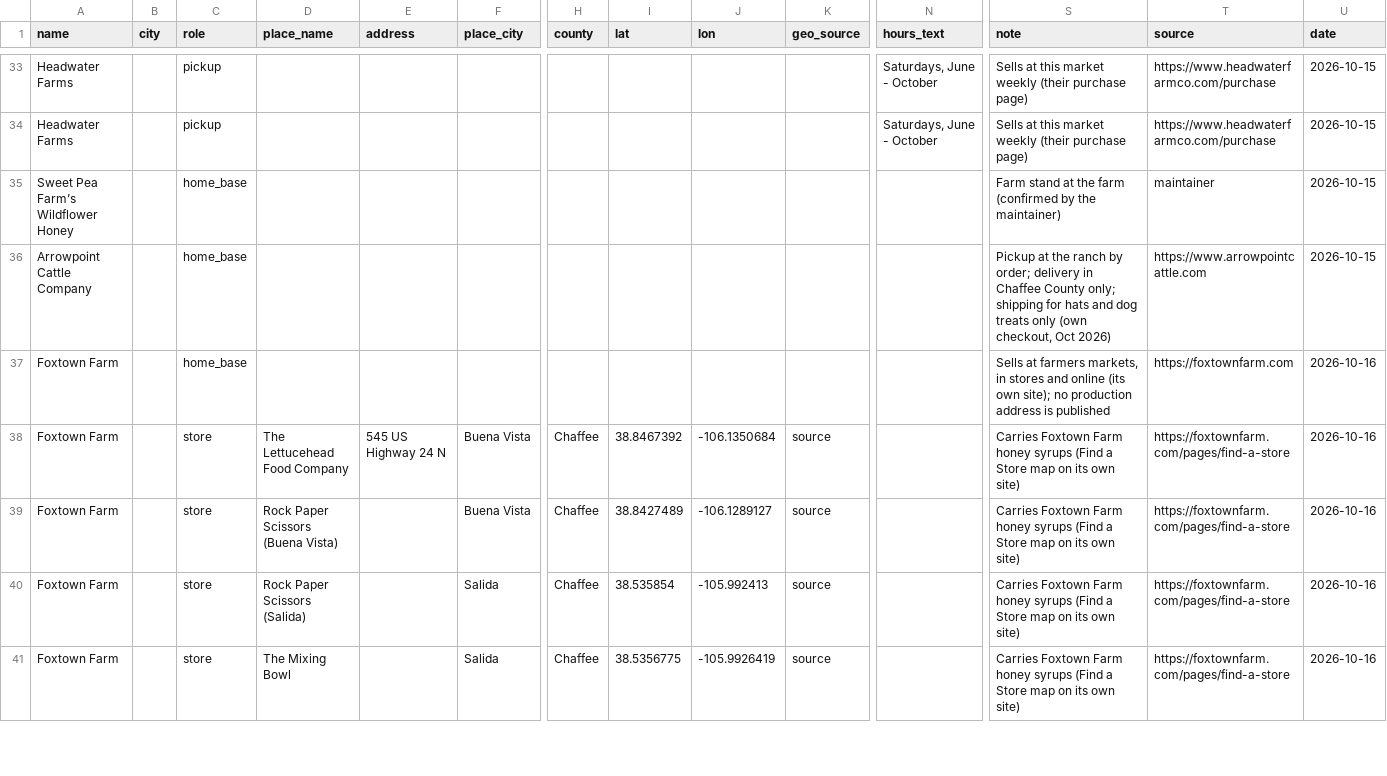
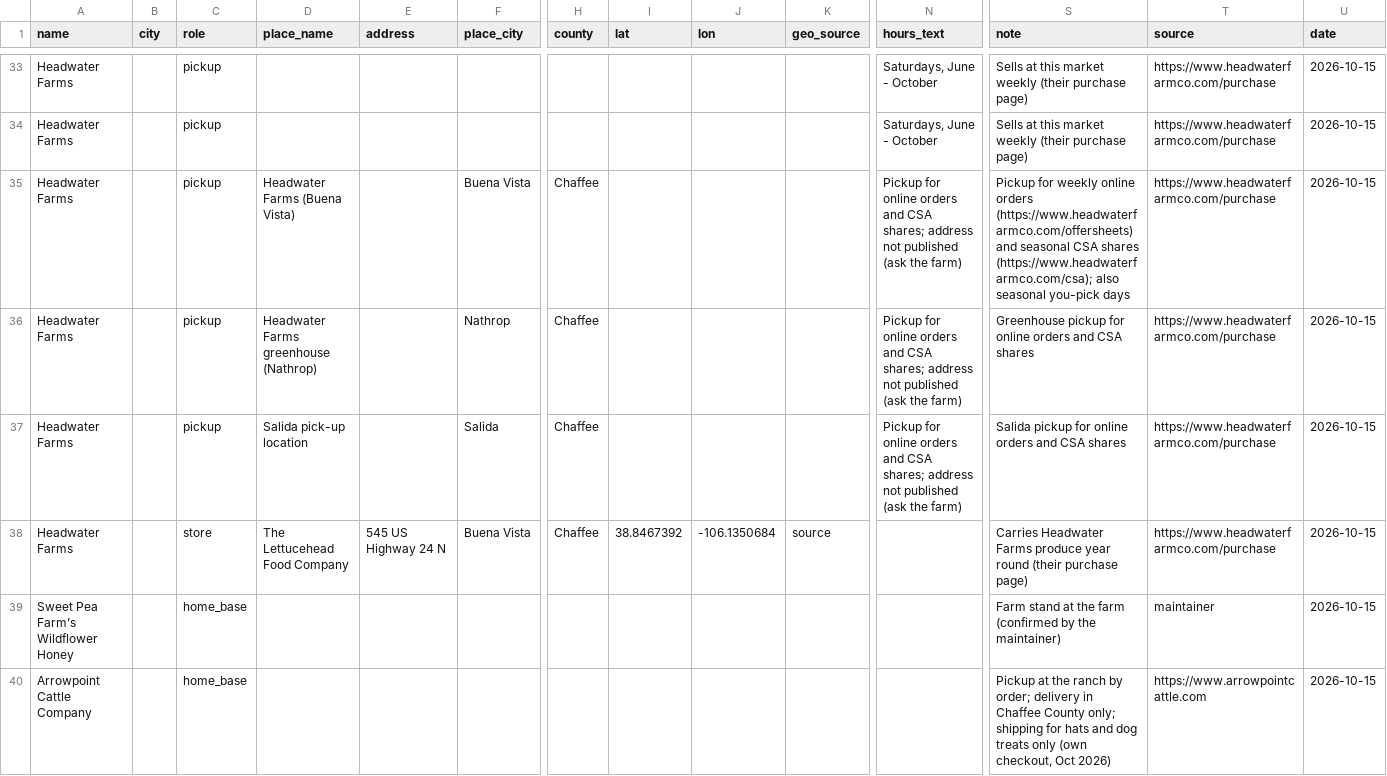
Before and after one commit to open-food-web/colorado-open-food-web, a CSV file: inputs/locations.csv, drawn as a sheet; only a part is shown, gaps mark what is left out; the shorter side is filled out with more unchanged rows; rows hold the shown columns only; the diff names each change by its address in the sheet, - before the commit and + after, or states it on an @@ line.

```diff
--- a/inputs/locations.csv
+++ b/inputs/locations.csv
+row 35: Headwater Farms |  | pickup | Headwater Farms (Buena Vista) |  | Buena Vista | Chaffee |  |  |  | Pickup for online orders and CSA shares; address not published (ask the farm) | Pickup for weekly online orders (https://www.headwaterfarmco.com/offersheets) and seasonal CSA shares (https://www.headwaterfarmco.com/csa); also seasonal you-pick days | https://www.headwaterfarmco.com/purchase | 2026-10-15
+row 36: Headwater Farms |  | pickup | Headwater Farms greenhouse (Nathrop) |  | Nathrop | Chaffee |  |  |  | Pickup for online orders and CSA shares; address not published (ask the farm) | Greenhouse pickup for online orders and CSA shares | https://www.headwaterfarmco.com/purchase | 2026-10-15
+row 37: Headwater Farms |  | pickup | Salida pick-up location |  | Salida | Chaffee |  |  |  | Pickup for online orders and CSA shares; address not published (ask the farm) | Salida pickup for online orders and CSA shares | https://www.headwaterfarmco.com/purchase | 2026-10-15
+row 38: Headwater Farms |  | store | The Lettucehead Food Company | 545 US Highway 24 N | Buena Vista | Chaffee | 38.8467392 | -106.1350684 | source |  | Carries Headwater Farms produce year round (their purchase page) | https://www.headwaterfarmco.com/purchase | 2026-10-15
```
Also changed, not shown: data/colorado/locations.csv, data/colorado/producer_locations.csv, 1 other file.
